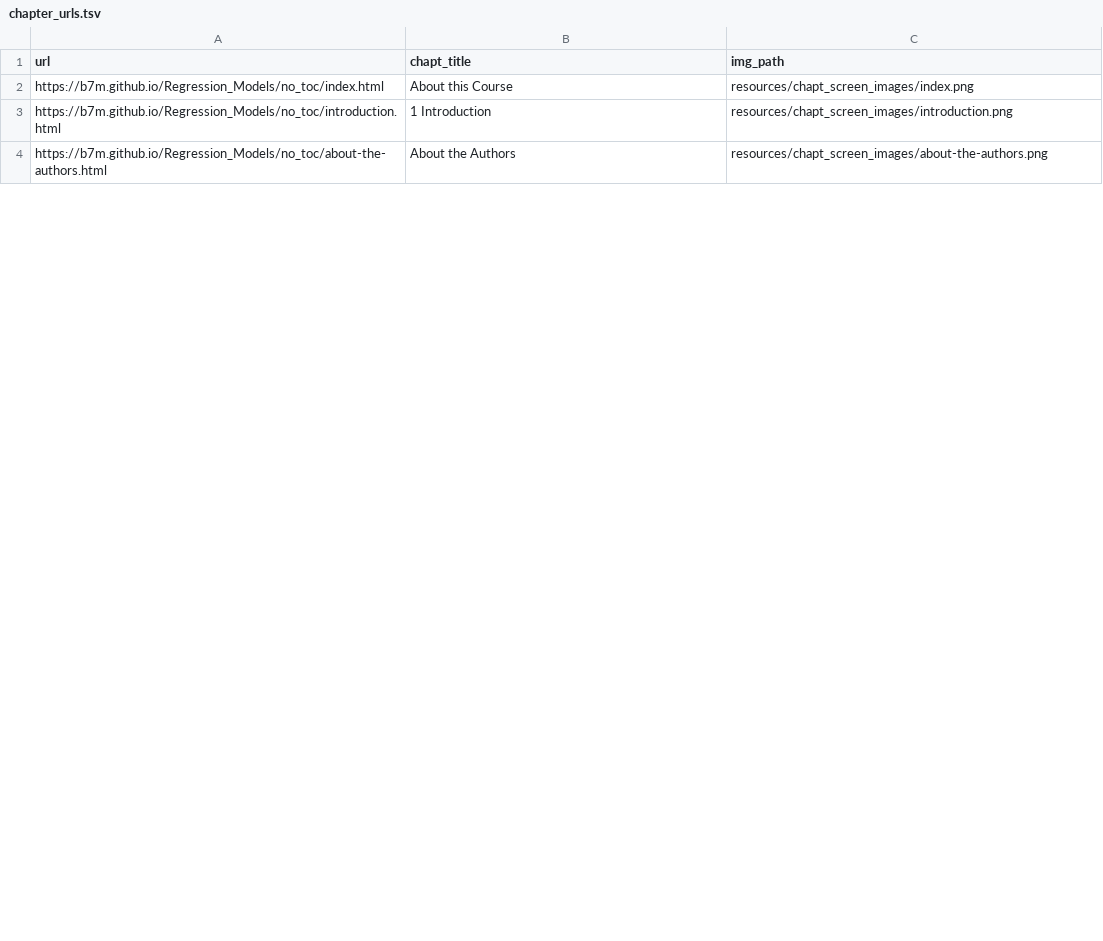
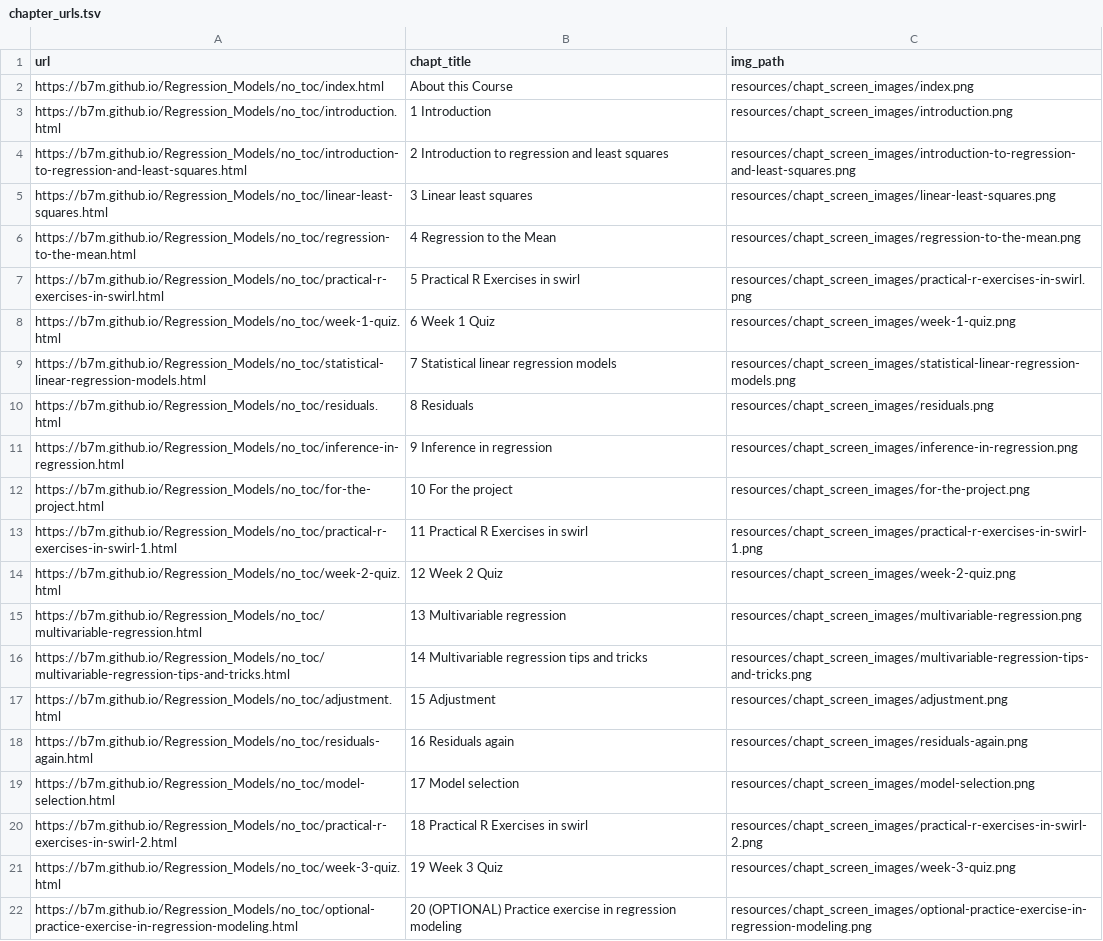
Before and after one commit to B7M/Regression_Models, a TSV file: resources/chapt_screen_images/chapter_urls.tsv, drawn as a sheet; only a part is shown; the shorter side is filled out with more unchanged rows; the diff covers the shown part only; the diff names each change by its address in the sheet, - before the commit and + after, or states it on an @@ line.

```diff
--- a/resources/chapt_screen_images/chapter_urls.tsv
+++ b/resources/chapt_screen_images/chapter_urls.tsv
+row 4: https://b7m.github.io/Regression_Models/no_toc/introduction-to-regression-and-least-squares.html | 2 Introduction to regression and least squares | resources/chapt_screen_images/introduction-to-regression-and-least-squares.png
+row 5: https://b7m.github.io/Regression_Models/no_toc/linear-least-squares.html | 3 Linear least squares | resources/chapt_screen_images/linear-least-squares.png
+row 6: https://b7m.github.io/Regression_Models/no_toc/regression-to-the-mean.html | 4 Regression to the Mean | resources/chapt_screen_images/regression-to-the-mean.png
+row 7: https://b7m.github.io/Regression_Models/no_toc/practical-r-exercises-in-swirl.html | 5 Practical R Exercises in swirl | resources/chapt_screen_images/practical-r-exercises-in-swirl.png
+row 8: https://b7m.github.io/Regression_Models/no_toc/week-1-quiz.html | 6 Week 1 Quiz | resources/chapt_screen_images/week-1-quiz.png
+row 9: https://b7m.github.io/Regression_Models/no_toc/statistical-linear-regression-models.html | 7 Statistical linear regression models | resources/chapt_screen_images/statistical-linear-regression-models.png
+row 10: https://b7m.github.io/Regression_Models/no_toc/residuals.html | 8 Residuals | resources/chapt_screen_images/residuals.png
+row 11: https://b7m.github.io/Regression_Models/no_toc/inference-in-regression.html | 9 Inference in regression | resources/chapt_screen_images/inference-in-regression.png
+row 12: https://b7m.github.io/Regression_Models/no_toc/for-the-project.html | 10 For the project | resources/chapt_screen_images/for-the-project.png
+row 13: https://b7m.github.io/Regression_Models/no_toc/practical-r-exercises-in-swirl-1.html | 11 Practical R Exercises in swirl | resources/chapt_screen_images/practical-r-exercises-in-swirl-1.png
+row 14: https://b7m.github.io/Regression_Models/no_toc/week-2-quiz.html | 12 Week 2 Quiz | resources/chapt_screen_images/week-2-quiz.png
+row 15: https://b7m.github.io/Regression_Models/no_toc/multivariable-regression.html | 13 Multivariable regression | resources/chapt_screen_images/multivariable-regression.png
+row 16: https://b7m.github.io/Regression_Models/no_toc/multivariable-regression-tips-and-tricks.html | 14 Multivariable regression tips and tricks | resources/chapt_screen_images/multivariable-regression-tips-and-tricks.png
+row 17: https://b7m.github.io/Regression_Models/no_toc/adjustment.html | 15 Adjustment | resources/chapt_screen_images/adjustment.png
+row 18: https://b7m.github.io/Regression_Models/no_toc/residuals-again.html | 16 Residuals again | resources/chapt_screen_images/residuals-again.png
+row 19: https://b7m.github.io/Regression_Models/no_toc/model-selection.html | 17 Model selection | resources/chapt_screen_images/model-selection.png
+row 20: https://b7m.github.io/Regression_Models/no_toc/practical-r-exercises-in-swirl-2.html | 18 Practical R Exercises in swirl | resources/chapt_screen_images/practical-r-exercises-in-swirl-2.png
+row 21: https://b7m.github.io/Regression_Models/no_toc/week-3-quiz.html | 19 Week 3 Quiz | resources/chapt_screen_images/week-3-quiz.png
+row 22: https://b7m.github.io/Regression_Models/no_toc/optional-practice-exercise-in-regression-modeling.html | 20 (OPTIONAL) Practice exercise in regression modeling | resources/chapt_screen_images/optional-practice-exercise-in-regression-modeling.png
```
Also changed, not shown: 7 added rows and 1 edited cell elsewhere in this file, 35 other files.
